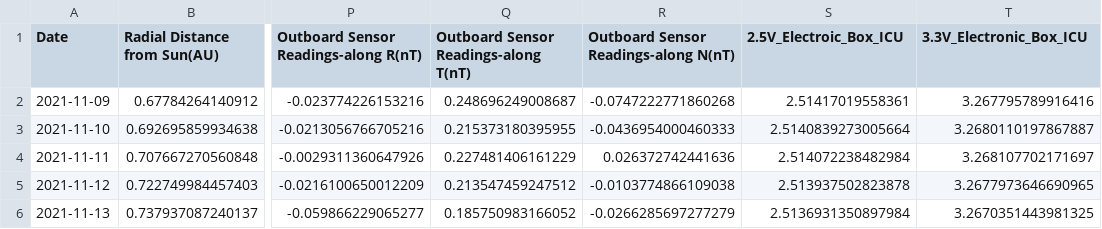
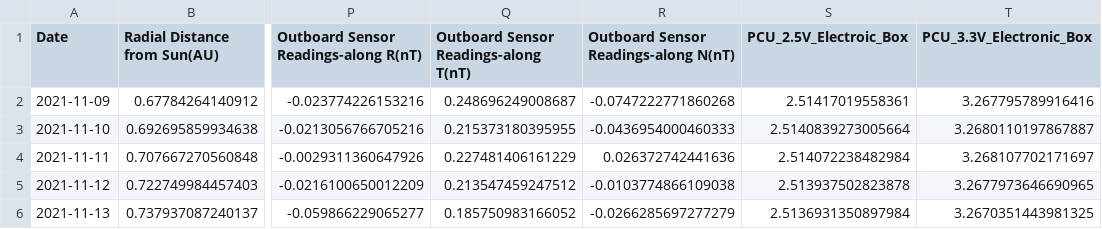
Before and after one commit to Rishie123/Instruments-Solar-Orbiter, a CSV file: src/Solar_Orbiter_with_anomalies.csv, drawn as a sheet; only a part is shown, gaps mark what is left out; the diff names each change by its address in the sheet, - before the commit and + after, or states it on an @@ line.

Commit message:
Update Solar_Orbiter_with_anomalies.csv

```diff
--- a/src/Solar_Orbiter_with_anomalies.csv
+++ b/src/Solar_Orbiter_with_anomalies.csv
-S1: 2.5V_Electroic_Box_ICU
+S1: PCU_2.5V_Electroic_Box
-T1: 3.3V_Electronic_Box_ICU
+T1: PCU_3.3V_Electronic_Box
```
